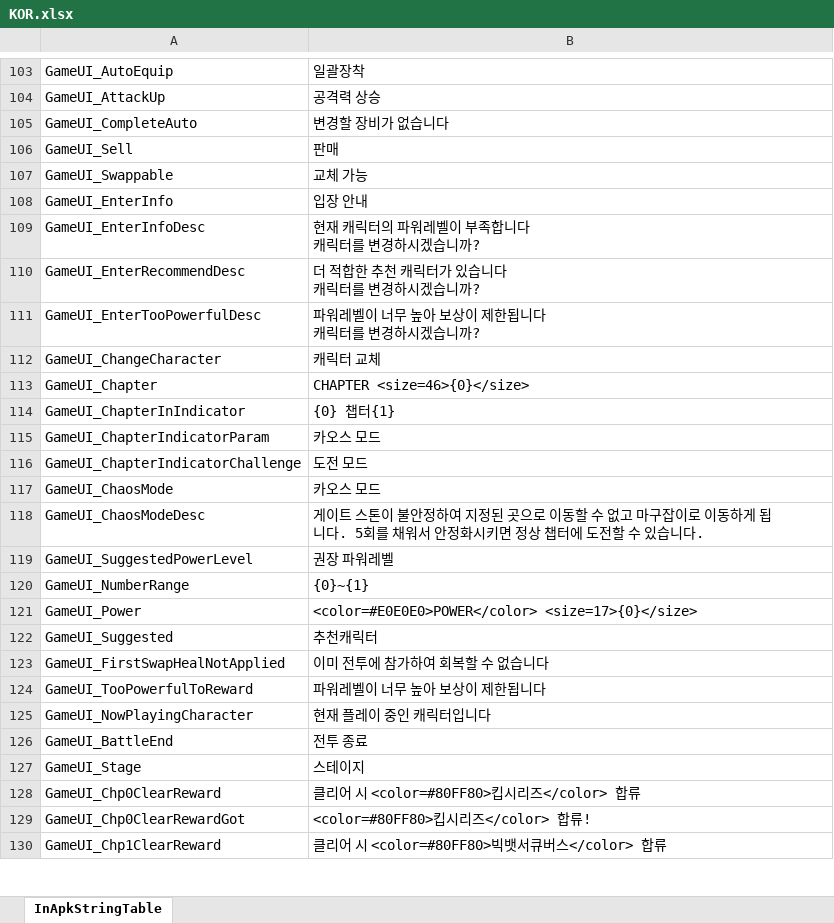
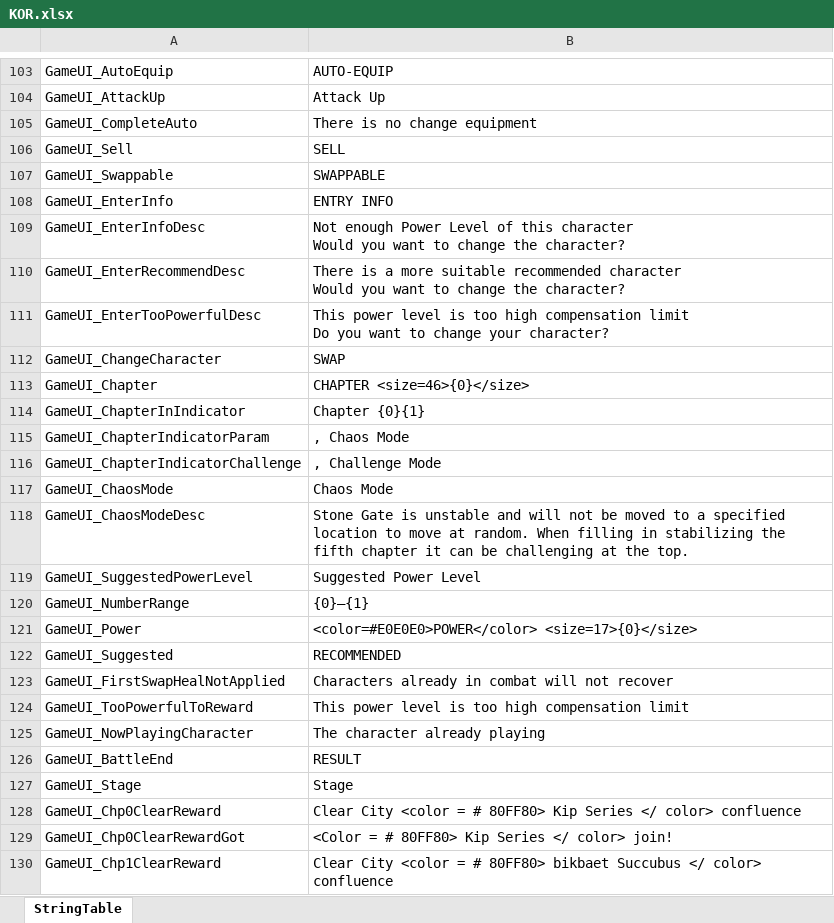
Before and after one commit to hayannal/ProjectNoname, an Excel workbook: Excel/Strings/KOR.xlsx, sheet StringTable, drawn as a sheet; only a part is shown, gaps mark what is left out; values as stored, in another font and other column widths than the file's, no borders; ↵ is a line break in a cell; the diff covers the shown part only; the diff names each change by its address in the sheet, - before the commit and + after, or states it on an @@ line.

```diff
--- a/Excel/Strings/KOR.xlsx (sheet StringTable)
+++ b/Excel/Strings/KOR.xlsx (sheet StringTable)
-sheet tab: InApkStringTable
+sheet tab: StringTable
-B103: 일괄장착
+B103: AUTO-EQUIP
-B104: 공격력 상승
+B104: Attack Up
-B105: 변경할 장비가 없습니다
+B105: There is no change equipment
-B106: 판매
+B106: SELL
-B107: 교체 가능
+B107: SWAPPABLE
-B108: 입장 안내
+B108: ENTRY INFO
-B109: 현재 캐릭터의 파워레벨이 부족합니다 ↵ 캐릭터를 변경하시겠습니까?
+B109: Not enough Power Level of this character ↵ Would you want to change the character?
-B110: 더 적합한 추천 캐릭터가 있습니다 ↵ 캐릭터를 변경하시겠습니까?
+B110: There is a more suitable recommended character ↵ Would you want to change the character?
-B111: 파워레벨이 너무 높아 보상이 제한됩니다 ↵ 캐릭터를 변경하시겠습니까?
+B111: This power level is too high compensation limit ↵ Do you want to change your character?
-B112: 캐릭터 교체
+B112: SWAP
-B114: {0} 챕터{1}
+B114: Chapter {0}{1}
-B115: 카오스 모드
+B115: , Chaos Mode
-B116: 도전 모드
+B116: , Challenge Mode
-B117: 카오스 모드
+B117: Chaos Mode
-B118: 게이트 스톤이 불안정하여 지정된 곳으로 이동할 수 없고 마구잡이로 이동하게 됩니다. 5회를 채워서 안정화시키면 정상 챕터에 도전할 수 있습니다.
+B118: Stone Gate is unstable and will not be moved to a specified location to move at random. When filling in stabilizing the fifth chapter it can be challenging at the top.
-B119: 권장 파워레벨
+B119: Suggested Power Level
-B120: {0}~{1}
+B120: {0}–{1}
-B122: 추천캐릭터
+B122: RECOMMENDED
-B123: 이미 전투에 참가하여 회복할 수 없습니다
+B123: Characters already in combat will not recover
-B124: 파워레벨이 너무 높아 보상이 제한됩니다
+B124: This power level is too high compensation limit
-B125: 현재 플레이 중인 캐릭터입니다
+B125: The character already playing
-B126: 전투 종료
+B126: RESULT
-B127: 스테이지
+B127: Stage
-B128: 클리어 시 <color=#80FF80>킵시리즈</color> 합류
+B128: Clear City <color = # 80FF80> Kip Series </ color> confluence
-B129: <color=#80FF80>킵시리즈</color> 합류!
+B129: <Color = # 80FF80> Kip Series </ color> join!
-B130: 클리어 시 <color=#80FF80>빅뱃서큐버스</color> 합류
+B130: Clear City <color = # 80FF80> bikbaet Succubus </ color> confluence
```
Also changed, not shown: 636 edited cells elsewhere in this sheet, Excel/Strings/GRE.xlsx, Excel/Strings/MLY.xlsx, 27 other files.
